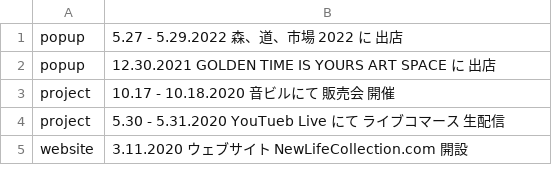
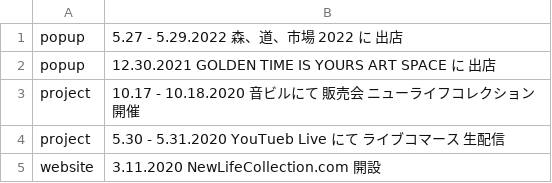
Before and after one commit to pe-hu/index, a CSV file: update/nlc/nlc.csv, drawn as a sheet.

```diff
--- a/update/nlc/nlc.csv
+++ b/update/nlc/nlc.csv
@@ -2,4 +2,4 @@ popup,"5.27 - 5.29.2022 森、道、市場 2022 に  出店"
 popup,"12.30.2021 GOLDEN TIME IS YOURS ART SPACE に  出店"
-project,10.17 - 10.18.2020 音ビルにて 販売会 開催
+project,10.17 - 10.18.2020 音ビルにて 販売会 ニューライフコレクション 開催
 project,5.30 - 5.31.2020 YouTueb Live にて ライブコマース 生配信
-website,3.11.2020 ウェブサイト NewLifeCollection.com 開設
+website,3.11.2020 NewLifeCollection.com 開設
```
Also changed, not shown: update/cc/topic.csv, 1 other file.
